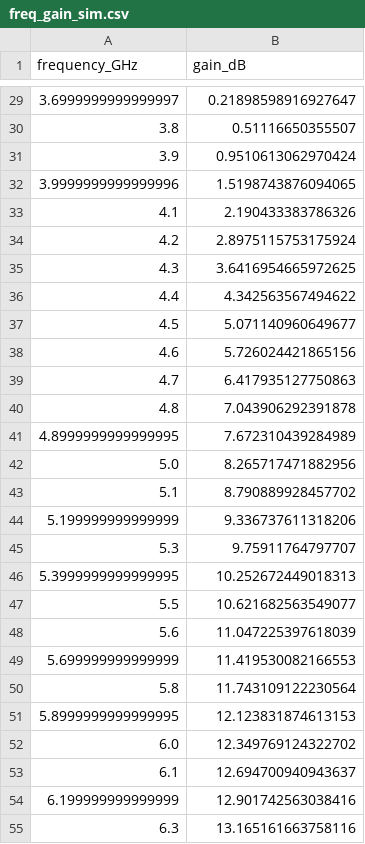
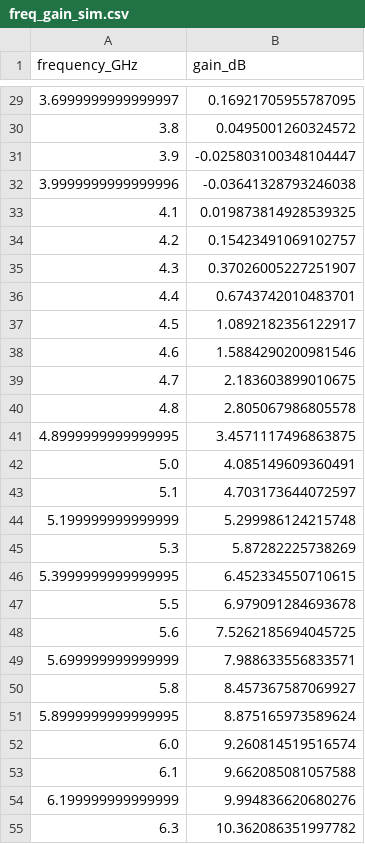
Before and after one commit to Sho-Matsuoka/optTWPA, a CSV file: freq_gain_sim.csv, drawn as a sheet; only a part is shown, gaps mark what is left out; the diff covers the shown part only.

```diff
--- a/freq_gain_sim.csv
+++ b/freq_gain_sim.csv
@@ -29,27 +29,27 @@ frequency_GHz,gain_dB
-3.6999999999999997,0.21898598916927647
-3.8,0.51116650355507
-3.9,0.9510613062970424
-3.9999999999999996,1.5198743876094065
-4.1,2.190433383786326
-4.2,2.8975115753175924
-4.3,3.6416954665972625
-4.4,4.342563567494622
-4.5,5.071140960649677
-4.6,5.726024421865156
-4.7,6.417935127750863
-4.8,7.043906292391878
-4.8999999999999995,7.672310439284989
-5.0,8.265717471882956
-5.1,8.790889928457702
-5.199999999999999,9.336737611318206
-5.3,9.75911764797707
-5.3999999999999995,10.252672449018313
-5.5,10.621682563549077
-5.6,11.047225397618039
-5.699999999999999,11.419530082166553
-5.8,11.743109122230564
-5.8999999999999995,12.123831874613153
-6.0,12.349769124322702
-6.1,12.694700940943637
-6.199999999999999,12.901742563038416
-6.3,13.165161663758116
+3.6999999999999997,0.16921705955787095
+3.8,0.0495001260324572
+3.9,-0.025803100348104447
+3.9999999999999996,-0.03641328793246038
+4.1,0.019873814928539325
+4.2,0.15423491069102757
+4.3,0.37026005227251907
+4.4,0.6743742010483701
+4.5,1.0892182356122917
+4.6,1.5884290200981546
+4.7,2.183603899010675
+4.8,2.805067986805578
+4.8999999999999995,3.4571117496863875
+5.0,4.085149609360491
+5.1,4.703173644072597
+5.199999999999999,5.299986124215748
+5.3,5.87282225738269
+5.3999999999999995,6.452334550710615
+5.5,6.979091284693678
+5.6,7.5262185694045725
+5.699999999999999,7.988633556833571
+5.8,8.457367587069927
+5.8999999999999995,8.875165973589624
+6.0,9.260814519516574
+6.1,9.662085081057588
+6.199999999999999,9.994836620680276
+6.3,10.362086351997782
```
Also changed, not shown: 124 edited cells elsewhere in this file, freq_gain_3731081.csv, 6 other files.
